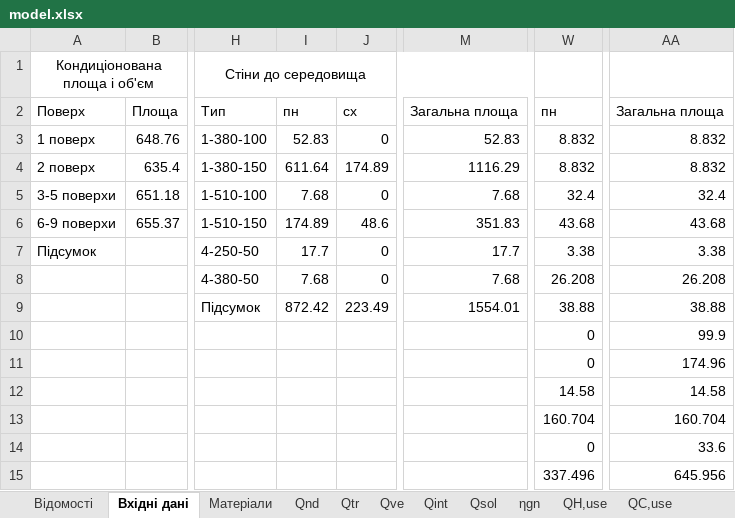
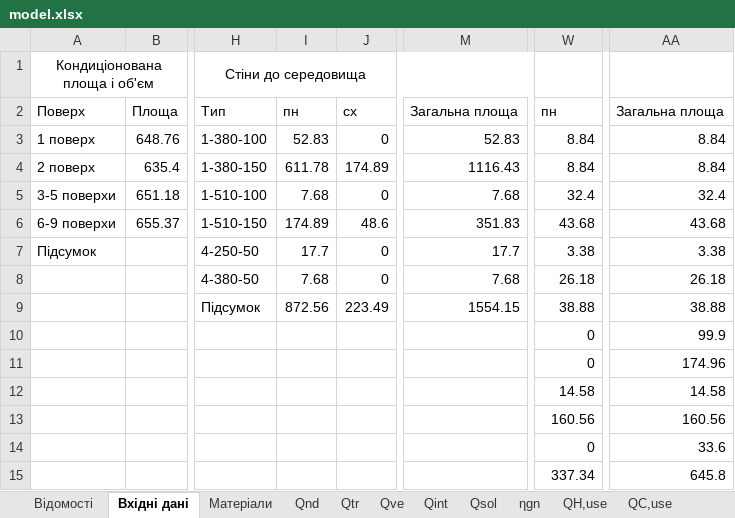
Before and after one commit to bulhakovolexii/energy-cert-calc, an Excel workbook: src/mock-data/model.xlsx, sheet Вхідні дані, drawn as a sheet; only a part is shown, gaps mark what is left out; values as stored, in another font and other column widths than the file's, no borders; table styles not drawn; the diff names each change by its address in the sheet, - before the commit and + after, or states it on an @@ line.

```diff
--- a/src/mock-data/model.xlsx (sheet Вхідні дані)
+++ b/src/mock-data/model.xlsx (sheet Вхідні дані)
-W3:W4: 8.832
+W3:W4: 8.84
-AA3:AA4: 8.832
+AA3:AA4: 8.84
-I4: 611.64
+I4: 611.78
-M4: 1116.29
+M4: 1116.43
-W8: 26.208
+W8: 26.18
-AA8: 26.208
+AA8: 26.18
-I9: 872.42
+I9: 872.56
-M9: 1554.01
+M9: 1554.15
-W13: 160.704
+W13: 160.56
-AA13: 160.704
+AA13: 160.56
-W15: 337.496
+W15: 337.34
-AA15: 645.956
+AA15: 645.8
```
Also changed, not shown: sheet QH,use, sheet Qnd, sheet Qtr, sheet ηgn, sheet Qsol, sheet Qve, 7 more sheets, formulas that keep their value, charts or pictures.
